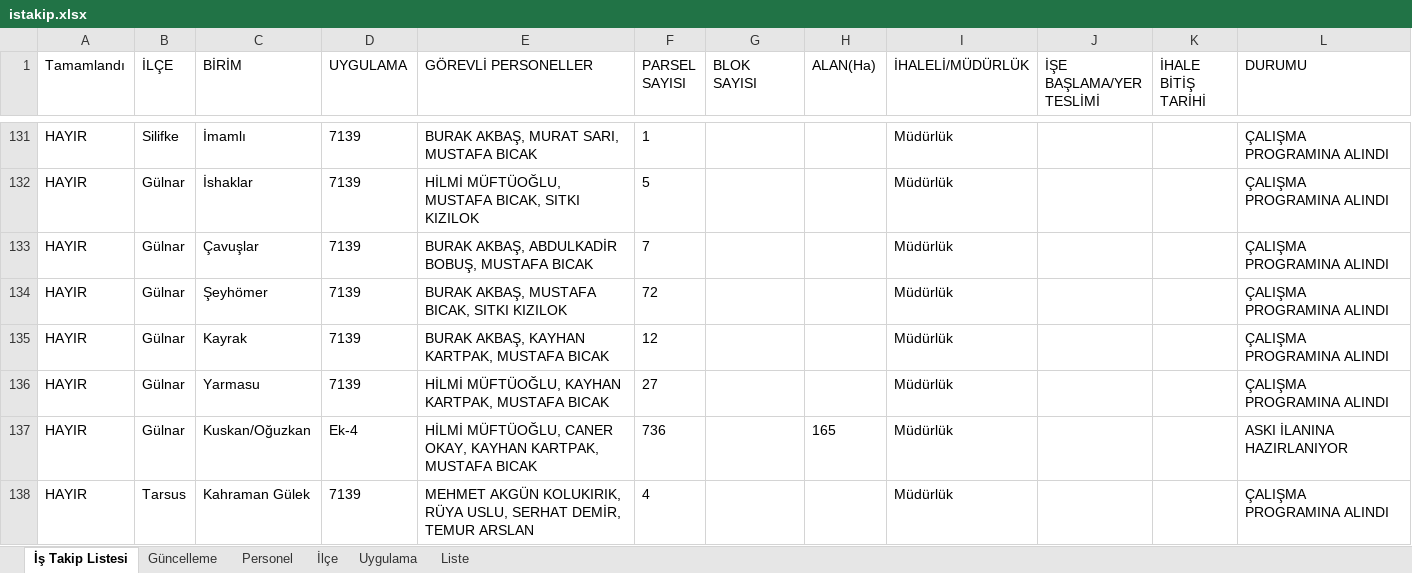
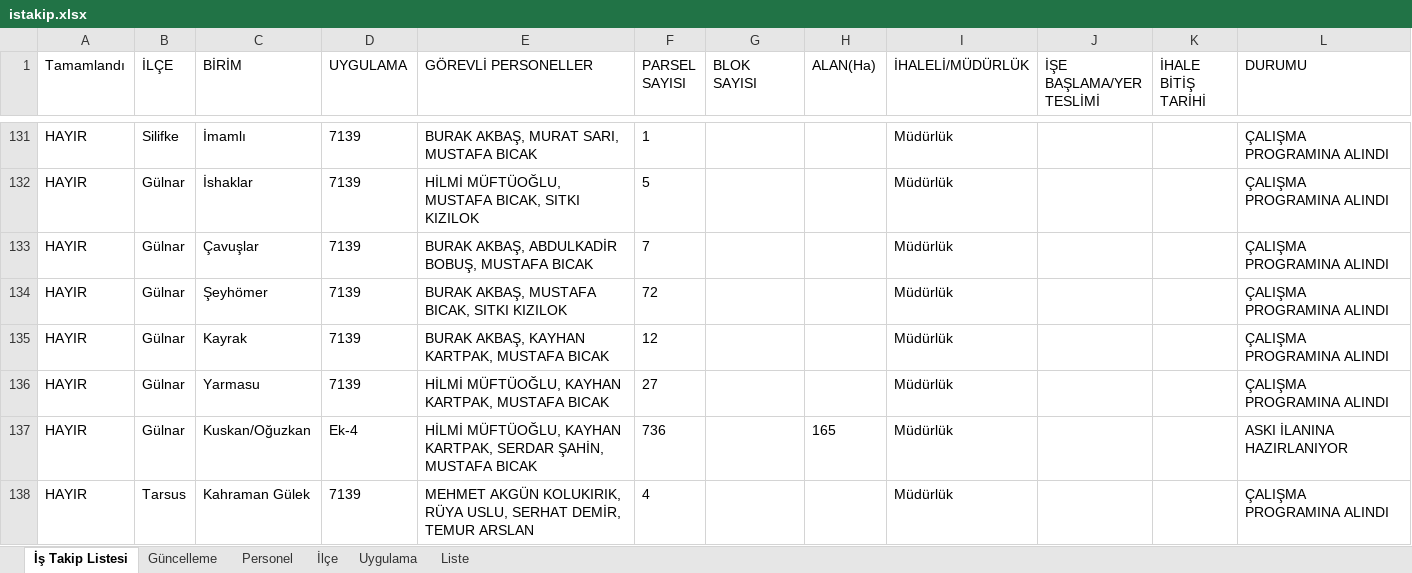
Before and after one commit to gokhangeo/mersinistakip, an Excel workbook: istakip.xlsx, sheet İş Takip Listesi, drawn as a sheet; only a part is shown, gaps mark what is left out; values as stored, in another font and other column widths than the file's, no borders; the diff names each change by its address in the sheet, - before the commit and + after, or states it on an @@ line.

Commit message:
İş Takip Güncellemesi - 16.10.2025 10:36:24

```diff
--- a/istakip.xlsx (sheet İş Takip Listesi)
+++ b/istakip.xlsx (sheet İş Takip Listesi)
-E137 (GÖREVLİ PERSONELLER): HİLMİ MÜFTÜOĞLU, CANER OKAY, KAYHAN KARTPAK, MUSTAFA BICAK
+E137 (GÖREVLİ PERSONELLER): HİLMİ MÜFTÜOĞLU, KAYHAN KARTPAK, SERDAR ŞAHİN, MUSTAFA BICAK
```
